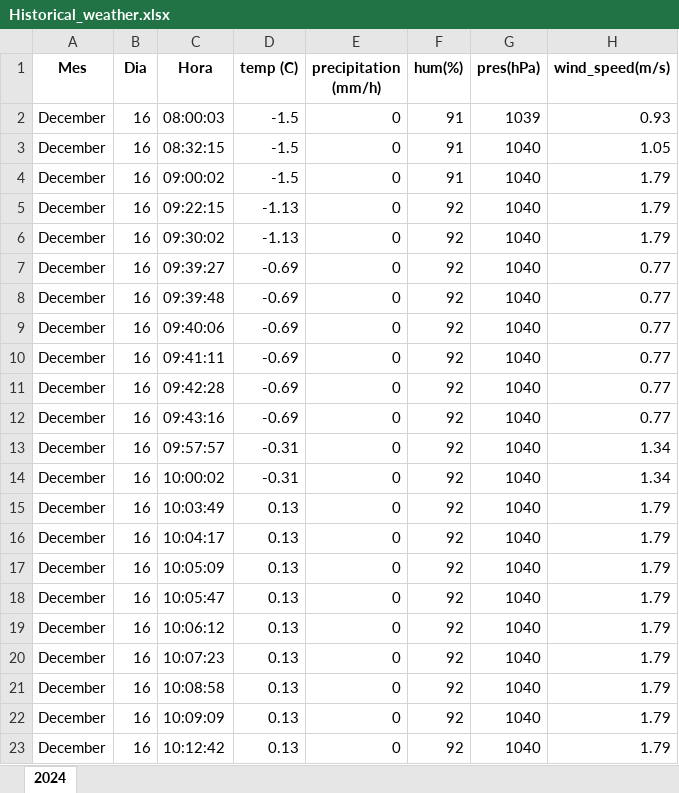
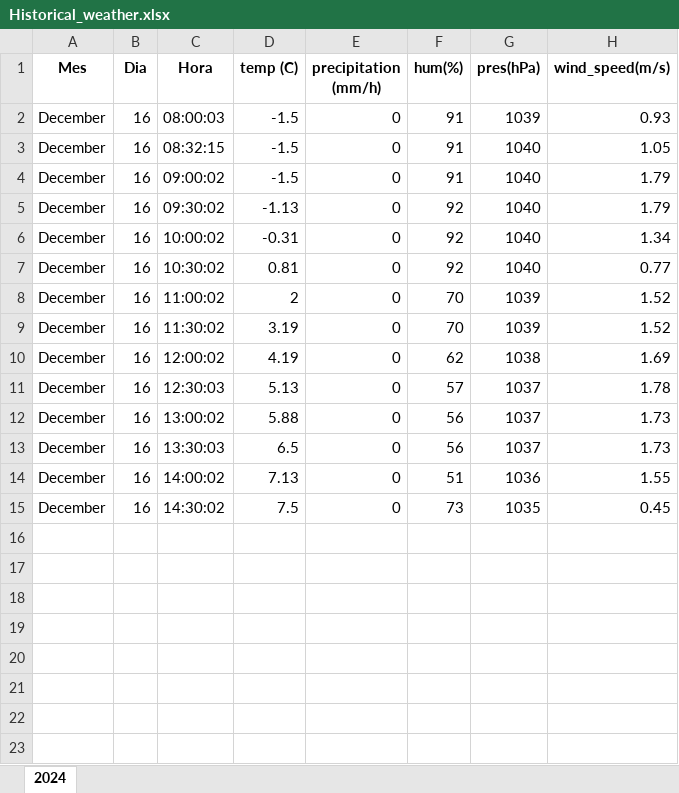
Before and after one commit to albertusku/meteo_stats, an Excel workbook: Data_storage/Historical_weather.xlsx, sheet 2024, drawn as a sheet; values as stored, in another font and other column widths than the file's, no borders; removed rows and columns are numbered as before the commit, all else as after; the diff names each change by its address in the sheet, - before the commit and + after, or states it on an @@ line.

```diff
--- a/Data_storage/Historical_weather.xlsx (sheet 2024)
+++ b/Data_storage/Historical_weather.xlsx (sheet 2024)
-row 5: December | 16 | 09:22:15 | -1.13 | 0 | 92 | 1040 | 1.79
-row 7: December | 16 | 09:39:27 | -0.69 | 0 | 92 | 1040 | 0.77
-row 8: December | 16 | 09:39:48 | -0.69 | 0 | 92 | 1040 | 0.77
-row 9: December | 16 | 09:40:06 | -0.69 | 0 | 92 | 1040 | 0.77
-row 10: December | 16 | 09:41:11 | -0.69 | 0 | 92 | 1040 | 0.77
-row 11: December | 16 | 09:42:28 | -0.69 | 0 | 92 | 1040 | 0.77
-row 12: December | 16 | 09:43:16 | -0.69 | 0 | 92 | 1040 | 0.77
-row 13: December | 16 | 09:57:57 | -0.31 | 0 | 92 | 1040 | 1.34
-row 15: December | 16 | 10:03:49 | 0.13 | 0 | 92 | 1040 | 1.79
-row 16: December | 16 | 10:04:17 | 0.13 | 0 | 92 | 1040 | 1.79
-row 17: December | 16 | 10:05:09 | 0.13 | 0 | 92 | 1040 | 1.79
-row 18: December | 16 | 10:05:47 | 0.13 | 0 | 92 | 1040 | 1.79
-row 19: December | 16 | 10:06:12 | 0.13 | 0 | 92 | 1040 | 1.79
-C7 (Hora): 10:07:23
+C7 (Hora): 10:30:02
-D7 (temp (C)): 0.13
+D7 (temp (C)): 0.81
-H7 (wind_speed(m/s)): 1.79
+H7 (wind_speed(m/s)): 0.77
-row 21: December | 16 | 10:08:58 | 0.13 | 0 | 92 | 1040 | 1.79
-row 22: December | 16 | 10:09:09 | 0.13 | 0 | 92 | 1040 | 1.79
-row 23: December | 16 | 10:12:42 | 0.13 | 0 | 92 | 1040 | 1.79
+row 8: December | 16 | 11:00:02 | 2 | 0 | 70 | 1039 | 1.52
+row 9: December | 16 | 11:30:02 | 3.19 | 0 | 70 | 1039 | 1.52
+row 10: December | 16 | 12:00:02 | 4.19 | 0 | 62 | 1038 | 1.69
+row 11: December | 16 | 12:30:03 | 5.13 | 0 | 57 | 1037 | 1.78
+row 12: December | 16 | 13:00:02 | 5.88 | 0 | 56 | 1037 | 1.73
+row 13: December | 16 | 13:30:03 | 6.5 | 0 | 56 | 1037 | 1.73
+row 14: December | 16 | 14:00:02 | 7.13 | 0 | 51 | 1036 | 1.55
+row 15: December | 16 | 14:30:02 | 7.5 | 0 | 73 | 1035 | 0.45
```
Also changed, not shown: Data_storage/Data_handle/Stadistics_day.xlsx, 4 other files.
